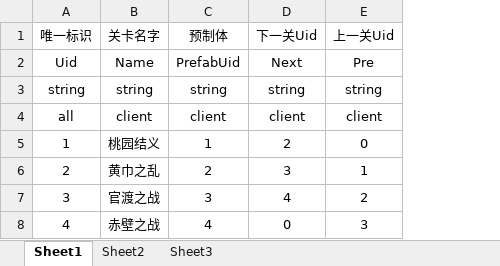
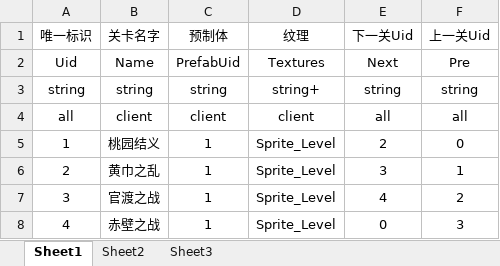
Before and after one commit to weiweidiy/TiktokGame2, an Excel workbook: Excels/Levels.xlsx, sheet Sheet1, drawn as a sheet; values as stored, in another font and other column widths than the file's, no borders; addresses are those after the commit; the diff names each change by its address in the sheet, - before the commit and + after, or states it on an @@ line.

```diff
--- a/Excels/Levels.xlsx (sheet Sheet1)
+++ b/Excels/Levels.xlsx (sheet Sheet1)
+column D (纹理), rows 2-8: Textures | string+ | client | Sprite_Level | Sprite_Level | Sprite_Level | Sprite_Level
-E4 (下一关Uid): client
+E4 (下一关Uid): all
-F4 (上一关Uid): client
+F4 (上一关Uid): all
-C6 (预制体): 2
+C6 (预制体): 1
-C7 (预制体): 3
+C7 (预制体): 1
-C8 (预制体): 4
+C8 (预制体): 1
```
Also changed, not shown: Excels/FormationUnits.xlsx, Excels/Formations.xlsx, 48 other files.
